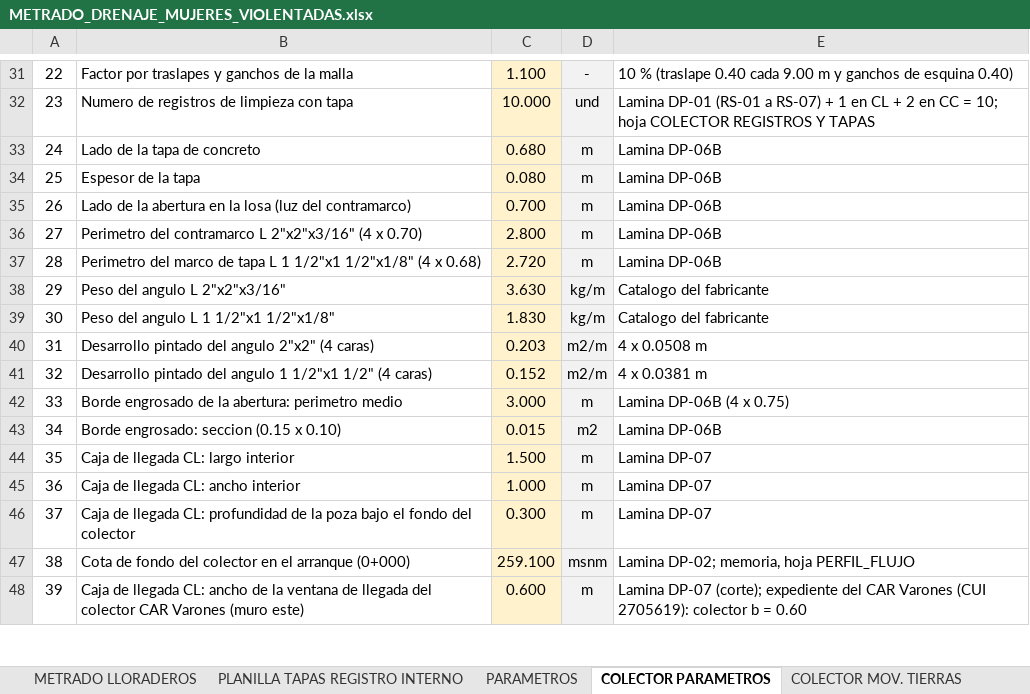
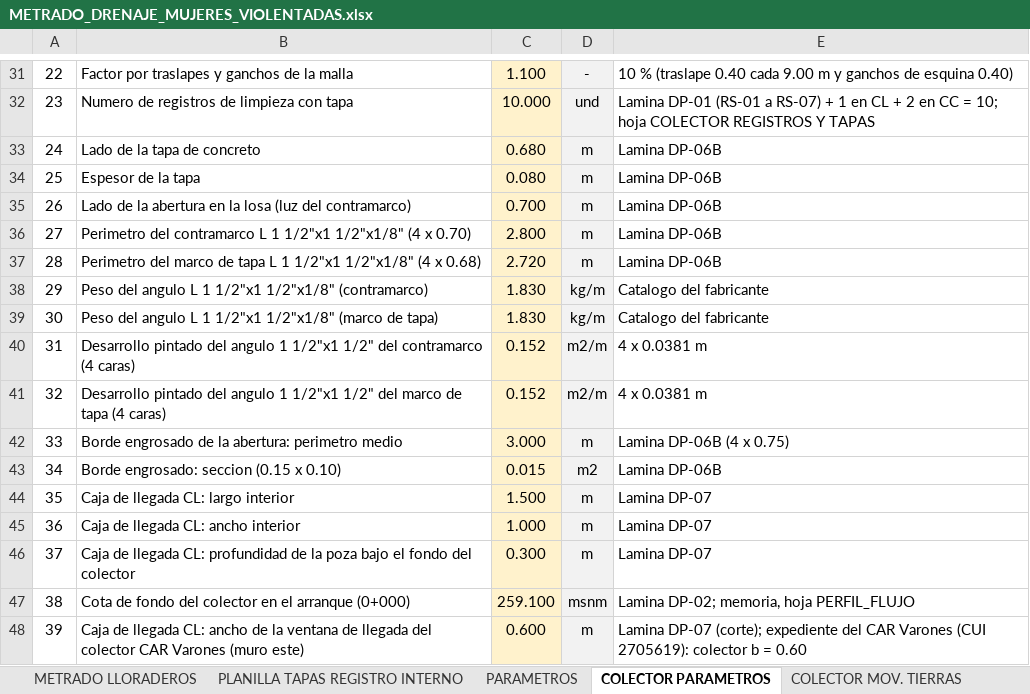
Before and after one commit to josedelcarmenpizarrosuarez10-debug/holaaa, an Excel workbook: entregables/METRADO_DRENAJE_MUJERES_VIOLENTADAS.xlsx, sheet COLECTOR PARAMETROS, drawn as a sheet; only a part is shown, gaps mark what is left out; values as stored, in another font and other column widths than the file's, no borders; the diff names each change by its address in the sheet, - before the commit and + after, or states it on an @@ line.

```diff
--- a/entregables/METRADO_DRENAJE_MUJERES_VIOLENTADAS.xlsx (sheet COLECTOR PARAMETROS)
+++ b/entregables/METRADO_DRENAJE_MUJERES_VIOLENTADAS.xlsx (sheet COLECTOR PARAMETROS)
-B36: …contramarco L 2"x2"x3/16" (4 x…
+B36: …contramarco L 1 1/2"x1 1/2"x1/8" (4 x…
-B38: Peso del angulo L 2"x2"x3/16"
+B38: Peso del angulo L 1 1/2"x1 1/2"x1/8" (contramarco)
-C38: 3.630
+C38: 1.830
-B39: Peso del angulo L 1 1/2"x1 1/2"x1/8"
+B39: Peso del angulo L 1 1/2"x1 1/2"x1/8" (marco de tapa)
-B40: …del angulo 2"x2" (4 caras)
+B40: …del angulo 1 1/2"x1 1/2" del contramarco (4 caras)
-C40: 0.203
+C40: 0.152
-E40: 4 x 0.0508 m
+E40: 4 x 0.0381 m
-B41: …1/2"x1 1/2" (4 caras)
+B41: …1/2"x1 1/2" del marco de tapa (4 caras)
```
Also changed, not shown: sheet ACU TAPA REGISTRO, sheet COLECTOR INSUMOS, sheet DESAGREGADO TAPA REGISTRO, sheet COLECTOR REGISTROS Y TAPAS, sheet PLANILLA GENERAL DE METRADOS, formulas that keep their value, entregables/ACU_JUNTA_TECNOPOR_COLECTOR_CERCO_HOGAR_REFUGIO.xlsx, insumos/metrados_vigentes/METRADO_DRENAJE_MUJERES_VIOLENTADAS.xlsx, 2 other files.
